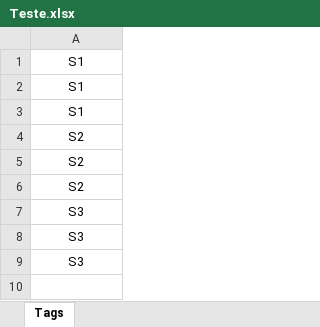
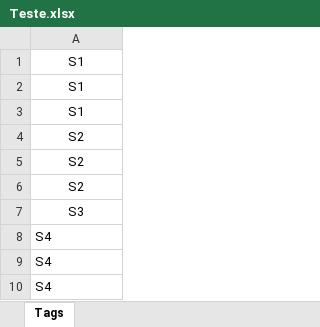
Before and after one commit to Facul-Ctba/Gerador_Tags, an Excel workbook: Teste.xlsx, sheet Tags, drawn as a sheet; values as stored, in another font and other column widths than the file's, no borders; the diff names each change by its address in the sheet, - before the commit and + after, or states it on an @@ line.

```diff
--- a/Teste.xlsx (sheet Tags)
+++ b/Teste.xlsx (sheet Tags)
-A8:A9: S3
+A8:A9: S4
-A8:A9 alignment: center
+A8:A9 alignment: left
+row 10: S4
```
Also changed, not shown: Prj 80-11.xlsx, 1 other file.
